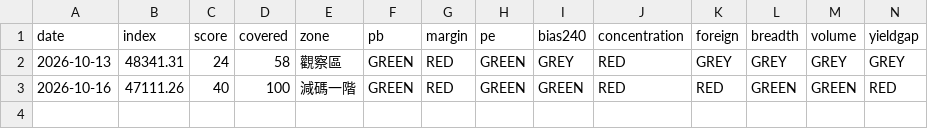
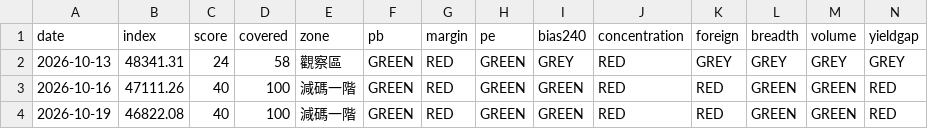
Before and after one commit to davidintw-oss/stock_market, a CSV file: data/history.csv, drawn as a sheet; only a part is shown; rows hold the shown columns only; the diff names each change by its address in the sheet, - before the commit and + after, or states it on an @@ line.

```diff
--- a/data/history.csv
+++ b/data/history.csv
+row 4: 2026-10-19 | 46822.08 | 40 | 100 | 減碼一階 | GREEN | RED | GREEN | GREEN | RED | RED | GREEN | GREEN | RED
```
Also changed, not shown: 2 other files.
